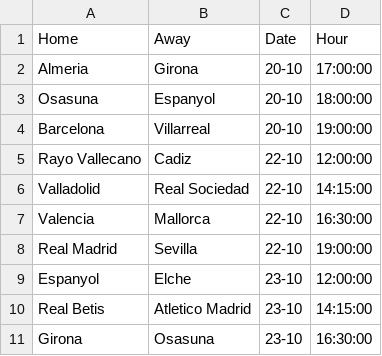
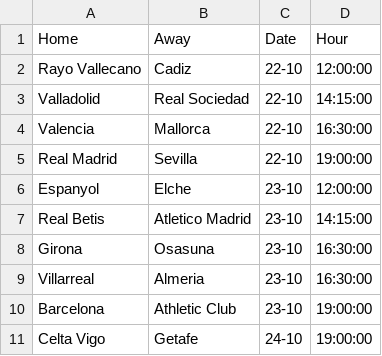
Before and after one commit to Brr1-99/Sport_Events_Stats_Collector, a CSV file: src/future/La_Liga.csv, drawn as a sheet; removed rows and columns are numbered as before the commit, all else as after; the diff names each change by its address in the sheet, - before the commit and + after, or states it on an @@ line.

```diff
--- a/src/future/La_Liga.csv
+++ b/src/future/La_Liga.csv
-row 2: Almeria | Girona | 20-10 | 17:00:00
-row 3: Osasuna | Espanyol | 20-10 | 18:00:00
-row 4: Barcelona | Villarreal | 20-10 | 19:00:00
+row 9: Villarreal | Almeria | 23-10 | 16:30:00
+row 10: Barcelona | Athletic Club | 23-10 | 19:00:00
+row 11: Celta Vigo | Getafe | 24-10 | 19:00:00
```
Also changed, not shown: 1 other file.
